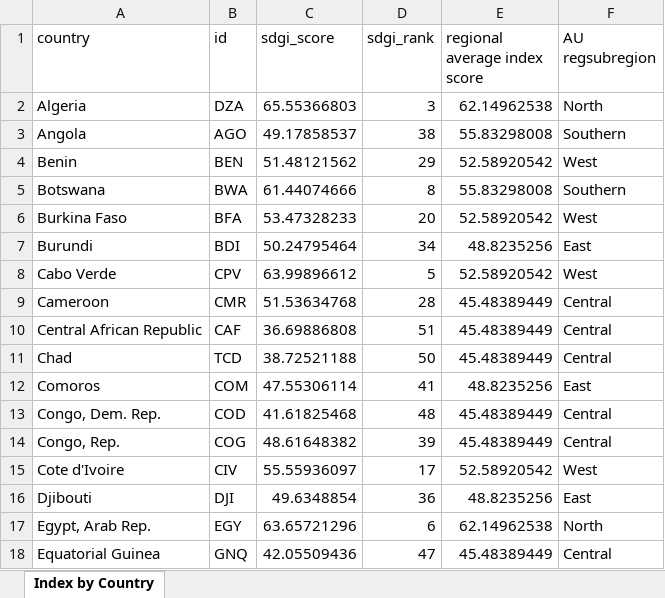
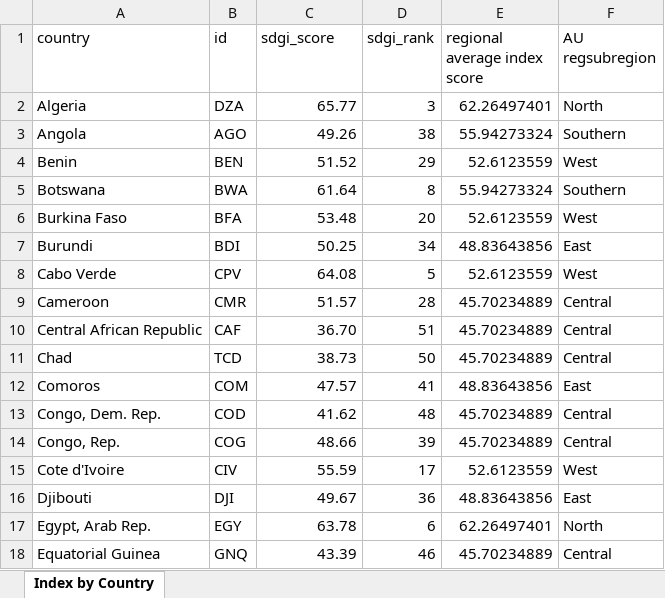
Before and after one commit to lange-cc/Africa-SDG, an Excel workbook: admin/public/excel/en/2019/Ranking.xlsx, sheet Index by Country, drawn as a sheet; only a part is shown; values as stored, in another font and other column widths than the file's, no borders; the diff covers the shown part only; the diff names each change by its address in the sheet, - before the commit and + after, or states it on an @@ line.

```diff
--- a/admin/public/excel/en/2019/Ranking.xlsx (sheet Index by Country)
+++ b/admin/public/excel/en/2019/Ranking.xlsx (sheet Index by Country)
-C2 (sdgi_score): 65.55366803
+C2 (sdgi_score): 65.77
-E2 (regional average index score): 62.14962538
+E2 (regional average index score): 62.26497401
-C3 (sdgi_score): 49.17858537
+C3 (sdgi_score): 49.26
-E3 (regional average index score): 55.83298008
+E3 (regional average index score): 55.94273324
-C4 (sdgi_score): 51.48121562
+C4 (sdgi_score): 51.52
-E4 (regional average index score): 52.58920542
+E4 (regional average index score): 52.6123559
-C5 (sdgi_score): 61.44074666
+C5 (sdgi_score): 61.64
-E5 (regional average index score): 55.83298008
+E5 (regional average index score): 55.94273324
-C6 (sdgi_score): 53.47328233
+C6 (sdgi_score): 53.48
-E6 (regional average index score): 52.58920542
+E6 (regional average index score): 52.6123559
-C7 (sdgi_score): 50.24795464
+C7 (sdgi_score): 50.25
-E7 (regional average index score): 48.8235256
+E7 (regional average index score): 48.83643856
-C8 (sdgi_score): 63.99896612
+C8 (sdgi_score): 64.08
-E8 (regional average index score): 52.58920542
+E8 (regional average index score): 52.6123559
-C9 (sdgi_score): 51.53634768
+C9 (sdgi_score): 51.57
-E9:E11 (regional average index score): 45.48389449
+E9:E11 (regional average index score): 45.70234889
-C10 (sdgi_score): 36.69886808
+C10 (sdgi_score): 36.70
-C11 (sdgi_score): 38.72521188
+C11 (sdgi_score): 38.73
-C12 (sdgi_score): 47.55306114
+C12 (sdgi_score): 47.57
-E12 (regional average index score): 48.8235256
+E12 (regional average index score): 48.83643856
-C13 (sdgi_score): 41.61825468
+C13 (sdgi_score): 41.62
-E13:E14 (regional average index score): 45.48389449
+E13:E14 (regional average index score): 45.70234889
-C14 (sdgi_score): 48.61648382
+C14 (sdgi_score): 48.66
-C15 (sdgi_score): 55.55936097
+C15 (sdgi_score): 55.59
-E15 (regional average index score): 52.58920542
+E15 (regional average index score): 52.6123559
-C16 (sdgi_score): 49.6348854
+C16 (sdgi_score): 49.67
-E16 (regional average index score): 48.8235256
+E16 (regional average index score): 48.83643856
-C17 (sdgi_score): 63.65721296
+C17 (sdgi_score): 63.78
-E17 (regional average index score): 62.14962538
+E17 (regional average index score): 62.26497401
-C18 (sdgi_score): 42.05509436
+C18 (sdgi_score): 43.39
-D18 (sdgi_rank): 47
+D18 (sdgi_rank): 46
-E18 (regional average index score): 45.48389449
+E18 (regional average index score): 45.70234889
```
Also changed, not shown: 1 added row, 1 removed row and 78 edited cells elsewhere in this sheet, admin/public/excel/en/2019/Average-perfomance.xlsx, admin/public/excel/en/2019/Indicators-Labels.xlsx, 41 other files.
